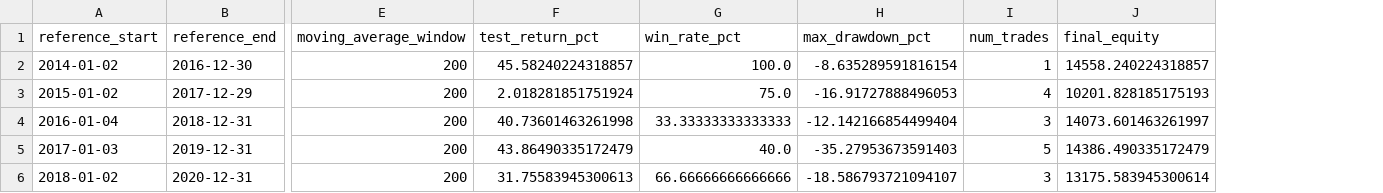
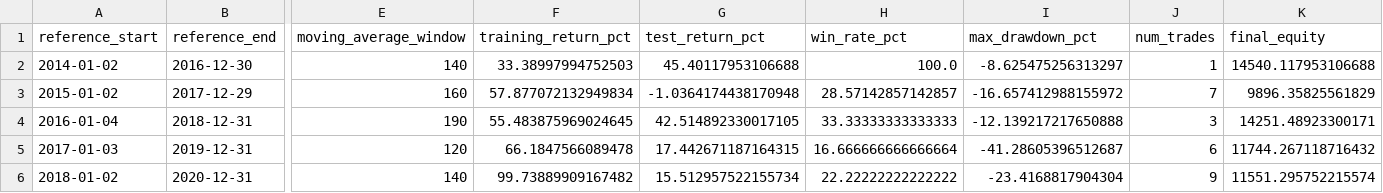
Before and after one commit to tbs7a2013areeb/Backtest-and-Forward-test-of-a-trading-stragy, a CSV file: output/walk_forward_summary.csv, drawn as a sheet; only a part is shown, gaps mark what is left out; addresses are those after the commit; the diff covers the shown part only; the diff names each change by its address in the sheet, - before the commit and + after, or states it on an @@ line.

```diff
--- a/output/walk_forward_summary.csv
+++ b/output/walk_forward_summary.csv
+column F (training_return_pct), rows 2-6: 33.38997994752503 | 57.877072132949834 | 55.483875969024645 | 66.1847566089478 | 99.73889909167482
-E2 (moving_average_window): 200
+E2 (moving_average_window): 140
-G2 (test_return_pct): 45.58240224318857
+G2 (test_return_pct): 45.40117953106688
-I2 (max_drawdown_pct): -8.635289591816154
+I2 (max_drawdown_pct): -8.625475256313297
-K2 (final_equity): 14558.240224318857
+K2 (final_equity): 14540.117953106688
-E3 (moving_average_window): 200
+E3 (moving_average_window): 160
-G3 (test_return_pct): 2.018281851751924
+G3 (test_return_pct): -1.0364174438170948
-H3 (win_rate_pct): 75.0
+H3 (win_rate_pct): 28.57142857142857
-I3 (max_drawdown_pct): -16.91727888496053
+I3 (max_drawdown_pct): -16.657412988155972
-J3 (num_trades): 4
+J3 (num_trades): 7
-K3 (final_equity): 10201.828185175193
+K3 (final_equity): 9896.35825561829
-E4 (moving_average_window): 200
+E4 (moving_average_window): 190
-G4 (test_return_pct): 40.73601463261998
+G4 (test_return_pct): 42.514892330017105
-I4 (max_drawdown_pct): -12.142166854499404
+I4 (max_drawdown_pct): -12.139217217650888
-K4 (final_equity): 14073.601463261997
+K4 (final_equity): 14251.48923300171
-E5 (moving_average_window): 200
+E5 (moving_average_window): 120
-G5 (test_return_pct): 43.86490335172479
+G5 (test_return_pct): 17.442671187164315
-H5 (win_rate_pct): 40.0
+H5 (win_rate_pct): 16.666666666666664
-I5 (max_drawdown_pct): -35.27953673591403
+I5 (max_drawdown_pct): -41.28605396512687
-J5 (num_trades): 5
+J5 (num_trades): 6
-K5 (final_equity): 14386.490335172479
+K5 (final_equity): 11744.267118716432
-E6 (moving_average_window): 200
+E6 (moving_average_window): 140
-G6 (test_return_pct): 31.75583945300613
+G6 (test_return_pct): 15.512957522155734
-H6 (win_rate_pct): 66.66666666666666
+H6 (win_rate_pct): 22.22222222222222
-I6 (max_drawdown_pct): -18.586793721094107
+I6 (max_drawdown_pct): -23.4168817904304
-J6 (num_trades): 3
+J6 (num_trades): 9
-K6 (final_equity): 13175.583945300614
+K6 (final_equity): 11551.295752215574
```
Also changed, not shown: 23 edited cells elsewhere in this file, output/normal_backtest_metrics.csv, output/walk_forward_combined_equity_curve.csv, 10 other files.
